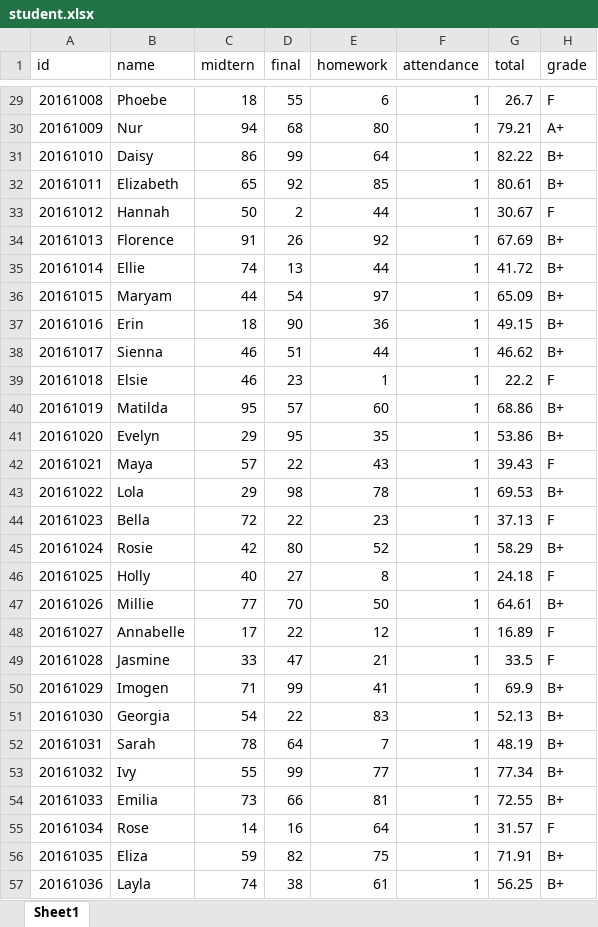
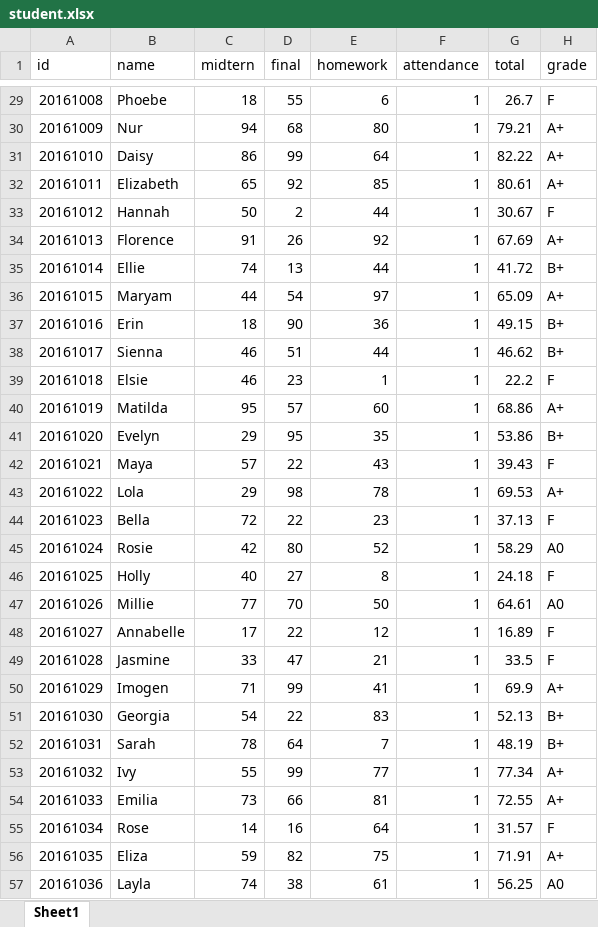
Before and after one commit to woorimj/BigDataProcess, an Excel workbook: student.xlsx, sheet Sheet1, drawn as a sheet; only a part is shown, gaps mark what is left out; values as stored, in another font and other column widths than the file's, no borders; the diff covers the shown part only; the diff names each change by its address in the sheet, - before the commit and + after, or states it on an @@ line.

```diff
--- a/student.xlsx (sheet Sheet1)
+++ b/student.xlsx (sheet Sheet1)
-H31:H32 (grade): B+
+H31:H32 (grade): A+
-H34 (grade): B+
+H34 (grade): A+
-H36 (grade): B+
+H36 (grade): A+
-H40 (grade): B+
+H40 (grade): A+
-H43 (grade): B+
+H43 (grade): A+
-H45 (grade): B+
+H45 (grade): A0
-H47 (grade): B+
+H47 (grade): A0
-H50 (grade): B+
+H50 (grade): A+
-H53:H54 (grade): B+
+H53:H54 (grade): A+
-H56 (grade): B+
+H56 (grade): A+
-H57 (grade): B+
+H57 (grade): A0
```
Also changed, not shown: 25 edited cells elsewhere in this sheet, 2 other files.
